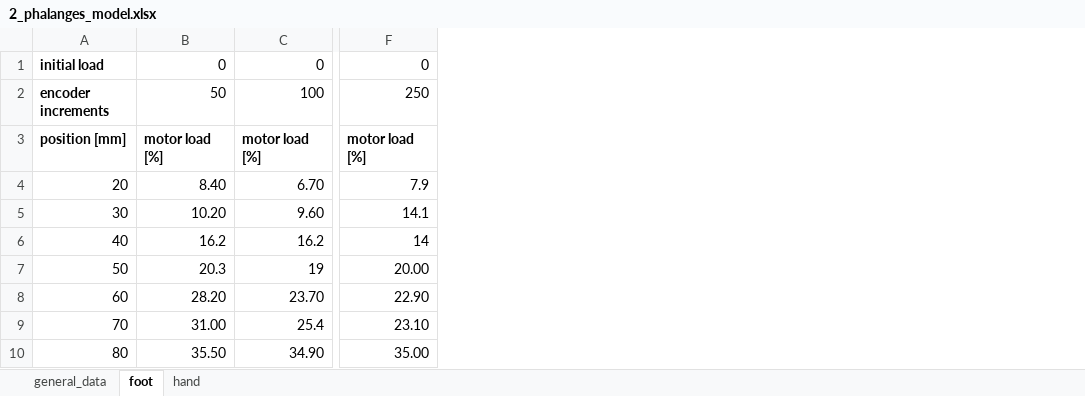
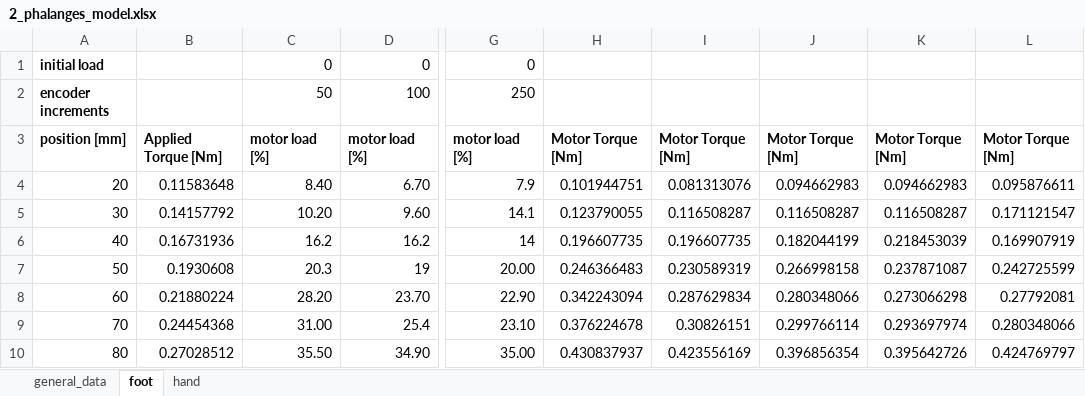
Before and after one commit to MarcelloAvoni/experimental_plots, an Excel workbook: data/clean_data/2_phalanges_model.xlsx, sheet foot, drawn as a sheet; only a part is shown, gaps mark what is left out; values as stored, in another font and other column widths than the file's, no borders; charts and pictures not drawn; the diff names each change by its address in the sheet, - before the commit and + after, or states it on an @@ line.

```diff
--- a/data/clean_data/2_phalanges_model.xlsx (sheet foot)
+++ b/data/clean_data/2_phalanges_model.xlsx (sheet foot)
+column B, rows 3-10: Applied Torque [Nm] | 0.11583648 | 0.14157792 | 0.16731936 | 0.1930608 | 0.21880224 | 0.24454368 | 0.27028512
+column H, rows 3-10: Motor Torque [Nm] | 0.101944751 | 0.123790055 | 0.196607735 | 0.246366483 | 0.342243094 | 0.376224678 | 0.430837937
+column I, rows 3-10: Motor Torque [Nm] | 0.081313076 | 0.116508287 | 0.196607735 | 0.230589319 | 0.287629834 | 0.30826151 | 0.423556169
+column J, rows 3-10: Motor Torque [Nm] | 0.094662983 | 0.116508287 | 0.182044199 | 0.266998158 | 0.280348066 | 0.299766114 | 0.396856354
+column K, rows 3-10: Motor Torque [Nm] | 0.094662983 | 0.116508287 | 0.218453039 | 0.237871087 | 0.273066298 | 0.293697974 | 0.395642726
+column L, rows 3-10: Motor Torque [Nm] | 0.095876611 | 0.171121547 | 0.169907919 | 0.242725599 | 0.27792081 | 0.280348066 | 0.424769797
```
Also changed, not shown: sheet hand, charts or pictures, data/clean_data/1_phalanges_model.xlsx, data/clean_data/3_phalanges_model.xlsx, 12 other files.
